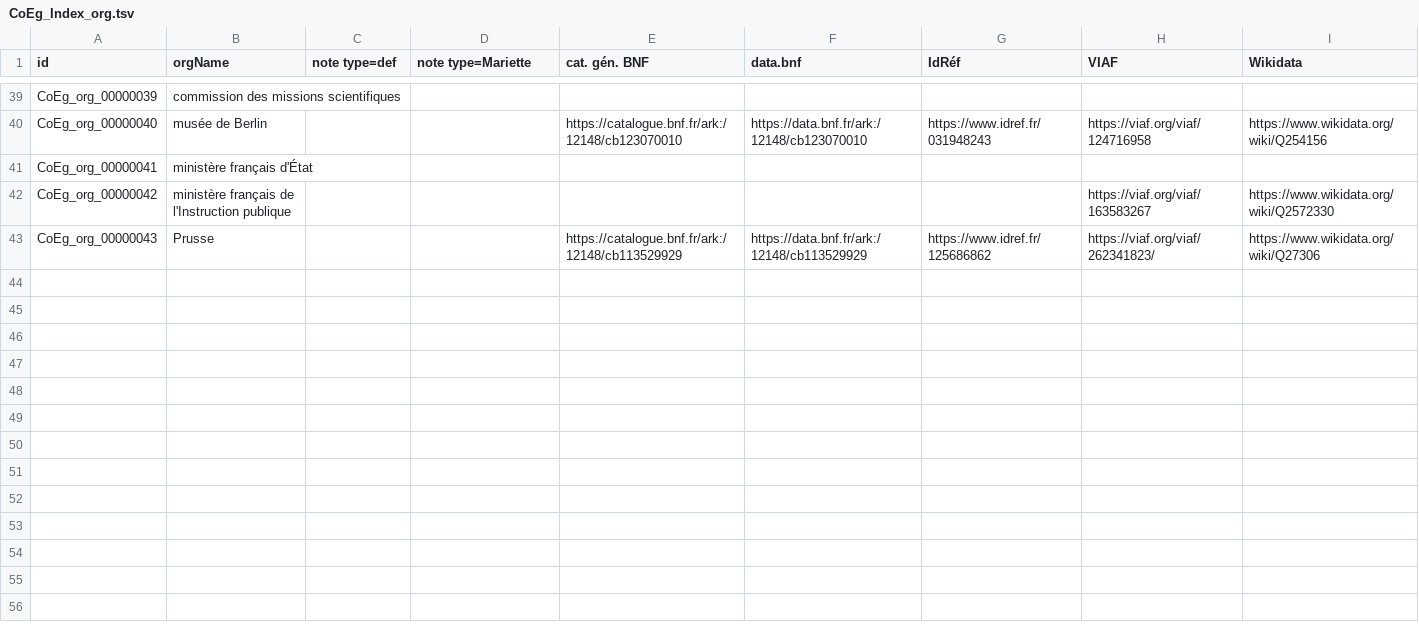
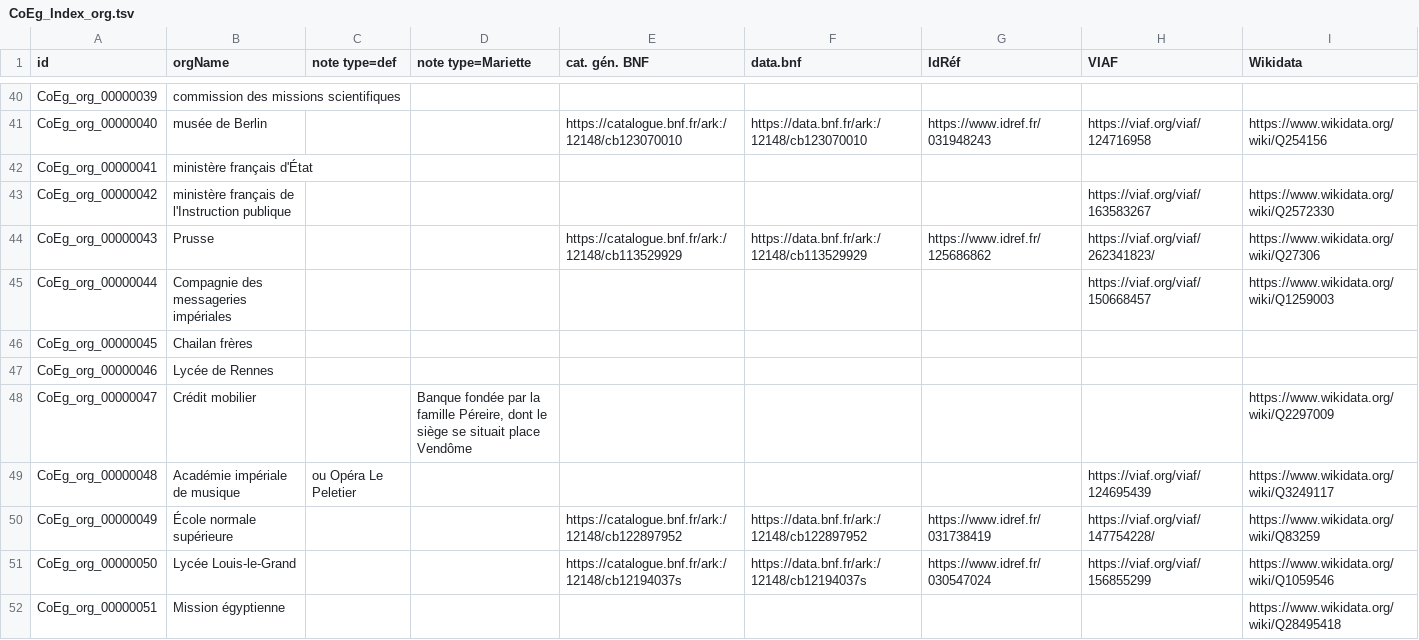
Before and after one commit to ThLebee/CoEg, a TSV file: doc/CoEg_Index_org.tsv, drawn as a sheet; only a part is shown, gaps mark what is left out; the diff covers the shown part only.

```diff
--- a/doc/CoEg_Index_org.tsv
+++ b/doc/CoEg_Index_org.tsv
@@ -43 +44,9 @@ CoEg_org_00000042	ministère français de l'Instruction publique						https://vi
 CoEg_org_00000043	Prusse			https://catalogue.bnf.fr/ark:/12148/cb113529929	https://data.bnf.fr/ark:/12148/cb113529929	https://www.idref.fr/125686862	https://viaf.org/viaf/262341823/	https://www.wikidata.org/wiki/Q27306
+CoEg_org_00000044	Compagnie des messageries impériales						https://viaf.org/viaf/150668457	https://www.wikidata.org/wiki/Q1259003
+CoEg_org_00000045	Chailan frères							
+CoEg_org_00000046	Lycée de Rennes							
+CoEg_org_00000047	Crédit mobilier		Banque fondée par la famille Péreire, dont le siège se situait place Vendôme					https://www.wikidata.org/wiki/Q2297009
+CoEg_org_00000048	Académie impériale de musique	ou Opéra Le Peletier					https://viaf.org/viaf/124695439	https://www.wikidata.org/wiki/Q3249117
+CoEg_org_00000049	École normale supérieure			https://catalogue.bnf.fr/ark:/12148/cb122897952	https://data.bnf.fr/ark:/12148/cb122897952	https://www.idref.fr/031738419	https://viaf.org/viaf/147754228/	https://www.wikidata.org/wiki/Q83259
+CoEg_org_00000050	Lycée Louis-le-Grand			https://catalogue.bnf.fr/ark:/12148/cb12194037s	https://data.bnf.fr/ark:/12148/cb12194037s	https://www.idref.fr/030547024	https://viaf.org/viaf/156855299	https://www.wikidata.org/wiki/Q1059546
+CoEg_org_00000051	Mission égyptienne							https://www.wikidata.org/wiki/Q28495418
```
Also changed, not shown: 9 added rows elsewhere in this file, doc/CoEg_Index_boat.tsv, doc/CoEg_Index_entry.tsv, 9 other files.
